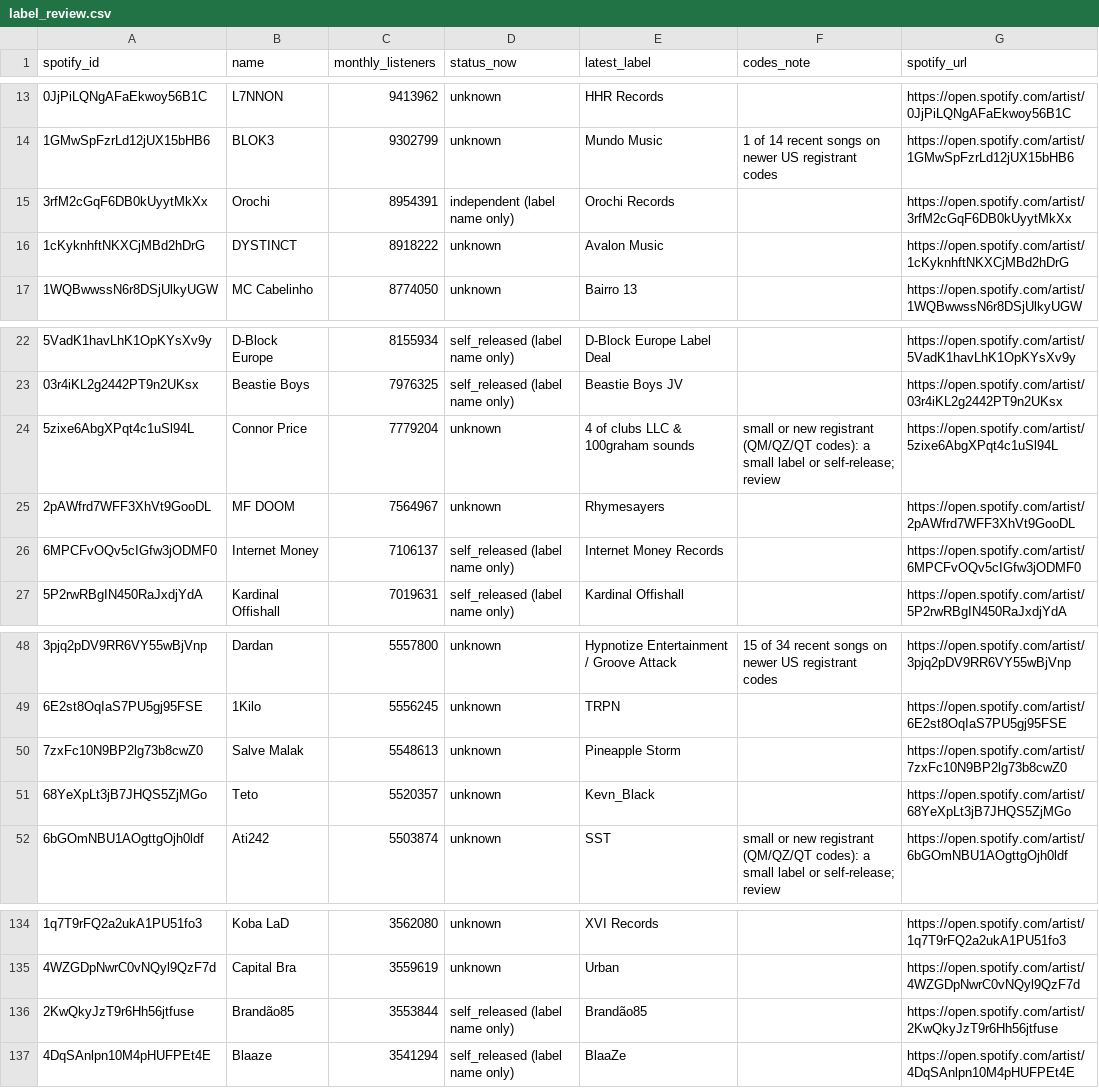
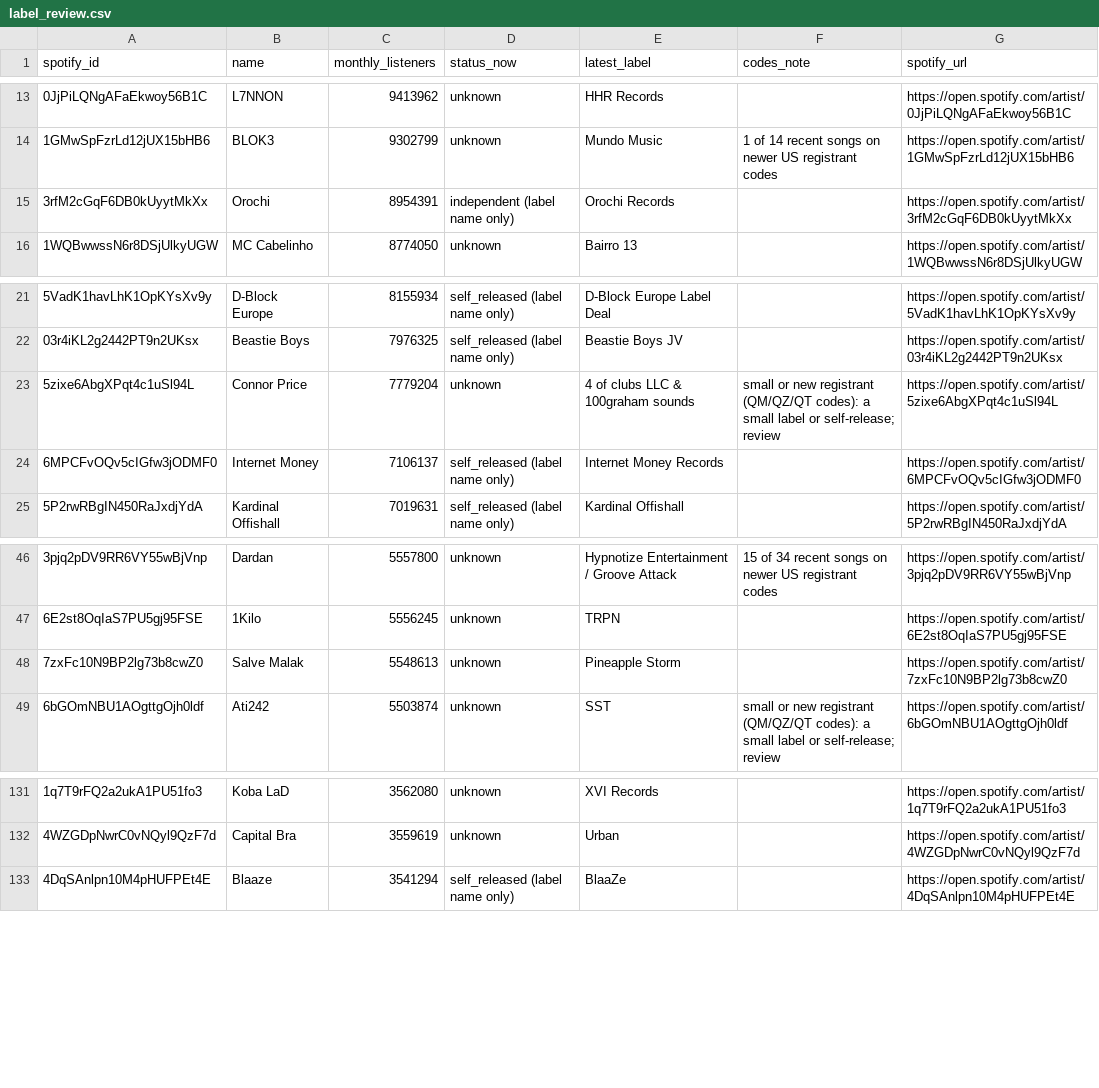
Before and after one commit to sverigeleague/Music, a CSV file: review/label_review.csv, drawn as a sheet; only a part is shown, gaps mark what is left out.

```diff
--- a/review/label_review.csv
+++ b/review/label_review.csv
@@ -15,3 +15,2 @@ spotify_id,name,monthly_listeners,status_now,latest_label,codes_note,spotify_url
 3rfM2cGqF6DB0kUyytMkXx,Orochi,8954391,independent (label name only),Orochi Records,,https://open.spotify.com/artist/3rfM2cGqF6DB0kUyytMkXx
-1cKyknhftNKXCjMBd2hDrG,DYSTINCT,8918222,unknown,Avalon Music,,https://open.spotify.com/artist/1cKyknhftNKXCjMBd2hDrG
 1WQBwwssN6r8DSjUlkyUGW,MC Cabelinho,8774050,unknown,Bairro 13,,https://open.spotify.com/artist/1WQBwwssN6r8DSjUlkyUGW
@@ -24,3 +23,2 @@ spotify_id,name,monthly_listeners,status_now,latest_label,codes_note,spotify_url
 5zixe6AbgXPqt4c1uSl94L,Connor Price,7779204,unknown,4 of clubs LLC & 100graham sounds,small or new registrant (QM/QZ/QT codes): a small label or self-release; review,https://open.spotify.com/artist/5zixe6AbgXPqt4c1uSl94L
-2pAWfrd7WFF3XhVt9GooDL,MF DOOM,7564967,unknown,Rhymesayers,,https://open.spotify.com/artist/2pAWfrd7WFF3XhVt9GooDL
 6MPCFvOQv5cIGfw3jODMF0,Internet Money,7106137,self_released (label name only),Internet Money Records,,https://open.spotify.com/artist/6MPCFvOQv5cIGfw3jODMF0
@@ -50,3 +48,2 @@ spotify_id,name,monthly_listeners,status_now,latest_label,codes_note,spotify_url
 7zxFc10N9BP2lg73b8cwZ0,Salve Malak,5548613,unknown,Pineapple Storm,,https://open.spotify.com/artist/7zxFc10N9BP2lg73b8cwZ0
-68YeXpLt3jB7JHQS5ZjMGo,Teto,5520357,unknown,Kevn_Black,,https://open.spotify.com/artist/68YeXpLt3jB7JHQS5ZjMGo
 6bGOmNBU1AOgttgOjh0ldf,Ati242,5503874,unknown,SST,small or new registrant (QM/QZ/QT codes): a small label or self-release; review,https://open.spotify.com/artist/6bGOmNBU1AOgttgOjh0ldf
@@ -135,3 +132,2 @@ spotify_id,name,monthly_listeners,status_now,latest_label,codes_note,spotify_url
 4WZGDpNwrC0vNQyl9QzF7d,Capital Bra,3559619,unknown,Urban,,https://open.spotify.com/artist/4WZGDpNwrC0vNQyl9QzF7d
-2KwQkyJzT9r6Hh56jtfuse,Brandão85,3553844,self_released (label name only),Brandão85,,https://open.spotify.com/artist/2KwQkyJzT9r6Hh56jtfuse
 4DqSAnlpn10M4pHUFPEt4E,Blaaze,3541294,self_released (label name only),BlaaZe,,https://open.spotify.com/artist/4DqSAnlpn10M4pHUFPEt4E
```
Also changed, not shown: registry/label_overrides.csv, registry/label_owners.csv, 10 other files.
